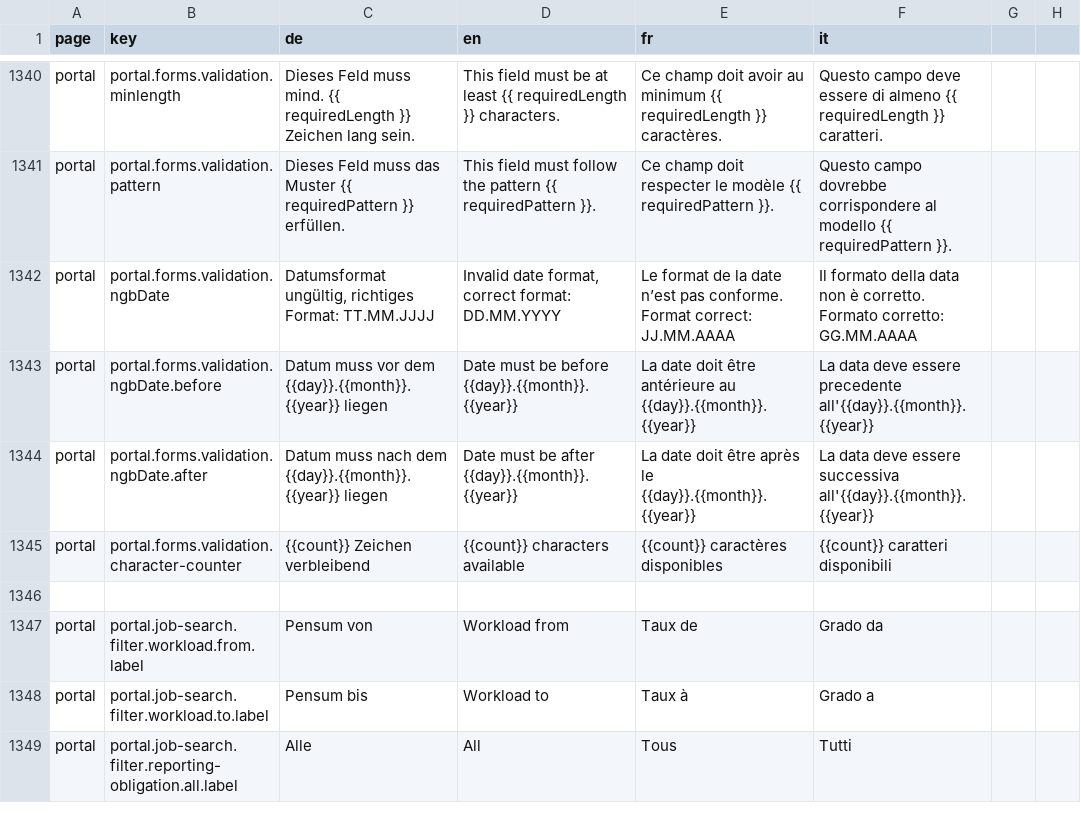
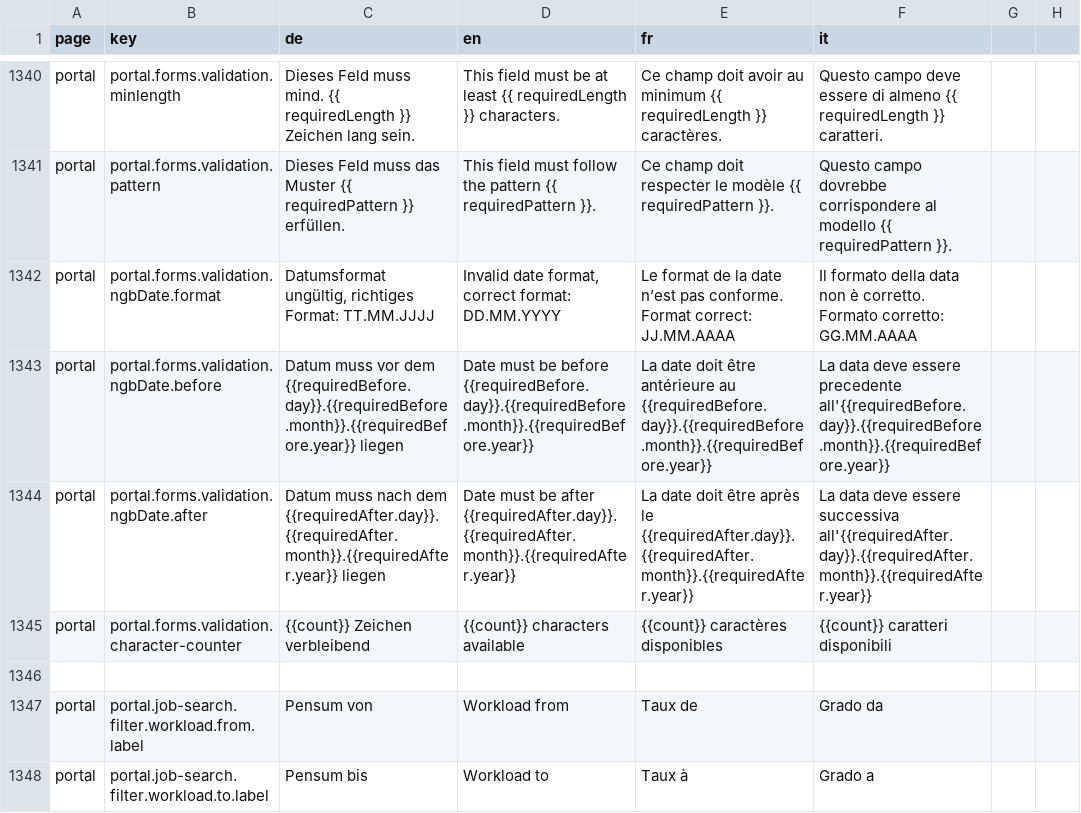
Before and after one commit to FeatureToggleStudy/alv-portal, a CSV file: alv-portal-ui/translations.csv, drawn as a sheet; only a part is shown, gaps mark what is left out; the shorter side is filled out with more unchanged rows.

Commit message:
Fix translations for date-input, employments

```diff
--- a/alv-portal-ui/translations.csv
+++ b/alv-portal-ui/translations.csv
@@ -1341,5 +1341,5 @@ portal,portal.forms.validation.minlength,Dieses Feld muss mind. {{ requiredLengt
 portal,portal.forms.validation.pattern,Dieses Feld muss das Muster {{ requiredPattern }} erfüllen.,This field must follow the pattern {{ requiredPattern }}.,Ce champ doit respecter le modèle {{ requiredPattern }}.,Questo campo dovrebbe corrispondere al modello {{ requiredPattern }}.
-portal,portal.forms.validation.ngbDate,"Datumsformat ungültig, richtiges Format: TT.MM.JJJJ","Invalid date format, correct format: DD.MM.YYYY",Le format de la date n’est pas conforme. Format correct: JJ.MM.AAAA,Il formato della data non è corretto. Formato corretto: GG.MM.AAAA
-portal,portal.forms.validation.ngbDate.before,Datum muss vor dem {{day}}.{{month}}.{{year}} liegen,Date must be before {{day}}.{{month}}.{{year}},La date doit être antérieure au {{day}}.{{month}}.{{year}},La data deve essere precedente all'{{day}}.{{month}}.{{year}}
-portal,portal.forms.validation.ngbDate.after,Datum muss nach dem {{day}}.{{month}}.{{year}} liegen,Date must be after {{day}}.{{month}}.{{year}},La date doit être après le {{day}}.{{month}}.{{year}},La data deve essere successiva all'{{day}}.{{month}}.{{year}}
+portal,portal.forms.validation.ngbDate.format,"Datumsformat ungültig, richtiges Format: TT.MM.JJJJ","Invalid date format, correct format: DD.MM.YYYY",Le format de la date n’est pas conforme. Format correct: JJ.MM.AAAA,Il formato della data non è corretto. Formato corretto: GG.MM.AAAA
+portal,portal.forms.validation.ngbDate.before,Datum muss vor dem {{requiredBefore.day}}.{{requiredBefore.month}}.{{requiredBefore.year}} liegen,Date must be before {{requiredBefore.day}}.{{requiredBefore.month}}.{{requiredBefore.year}},La date doit être antérieure au {{requiredBefore.day}}.{{requiredBefore.month}}.{{requiredBefore.year}},La data deve essere precedente all'{{requiredBefore.day}}.{{requiredBefore.month}}.{{requiredBefore.year}}
+portal,portal.forms.validation.ngbDate.after,Datum muss nach dem {{requiredAfter.day}}.{{requiredAfter.month}}.{{requiredAfter.year}} liegen,Date must be after {{requiredAfter.day}}.{{requiredAfter.month}}.{{requiredAfter.year}},La date doit être après le {{requiredAfter.day}}.{{requiredAfter.month}}.{{requiredAfter.year}},La data deve essere successiva all'{{requiredAfter.day}}.{{requiredAfter.month}}.{{requiredAfter.year}}
 portal,portal.forms.validation.character-counter,{{count}} Zeichen verbleibend,{{count}} characters available,{{count}} caractères disponibles,{{count}} caratteri disponibili
```
Also changed, not shown: 10 other files.
